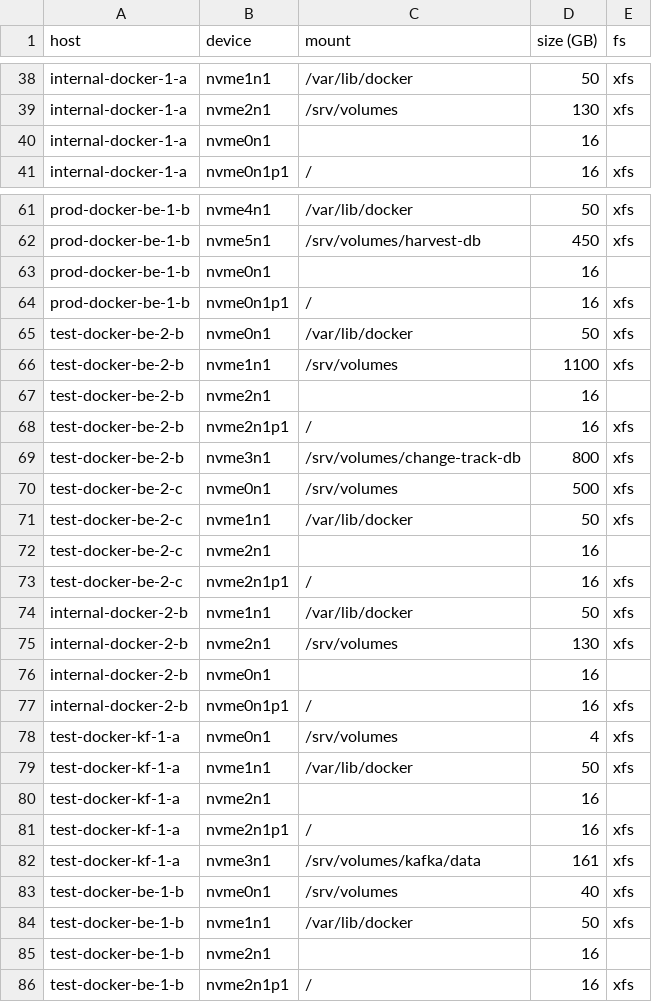
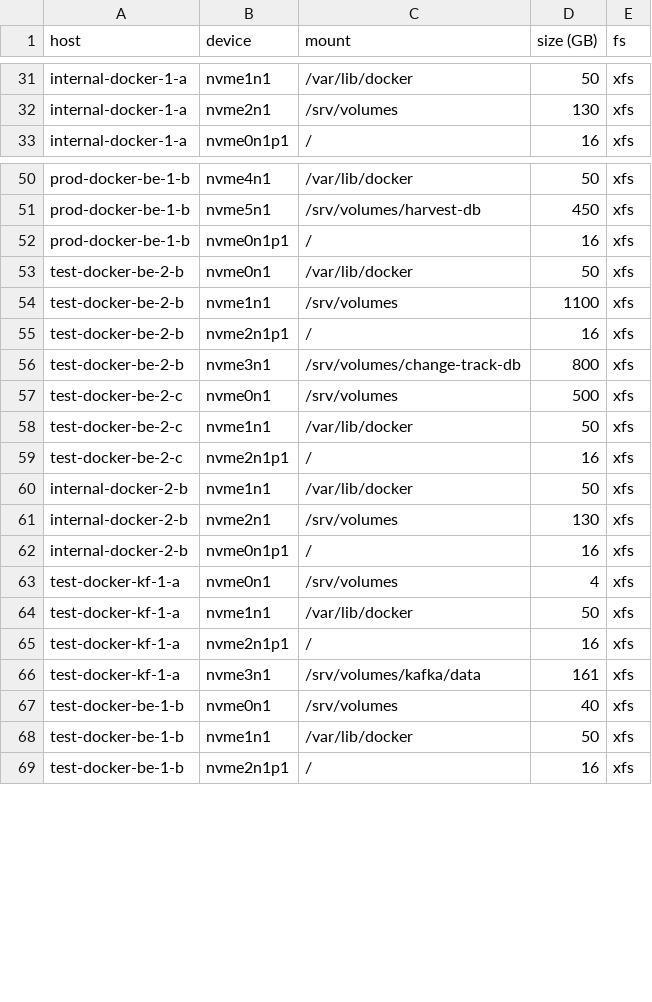
Before and after one commit to dan504512/oseberg, a CSV file: data/aws-block-devices.csv, drawn as a sheet; only a part is shown, gaps mark what is left out; the diff covers the shown part only; the diff names each change by its address in the sheet, - before the commit and + after, or states it on an @@ line.

```diff
--- a/data/aws-block-devices.csv
+++ b/data/aws-block-devices.csv
-row 40: internal-docker-1-a | nvme0n1 |  | 16
-row 63: prod-docker-be-1-b | nvme0n1 |  | 16
-row 67: test-docker-be-2-b | nvme2n1 |  | 16
-row 72: test-docker-be-2-c | nvme2n1 |  | 16
-row 76: internal-docker-2-b | nvme0n1 |  | 16
-row 80: test-docker-kf-1-a | nvme2n1 |  | 16
-row 85: test-docker-be-1-b | nvme2n1 |  | 16
```
Also changed, not shown: 22 removed rows elsewhere in this file.
